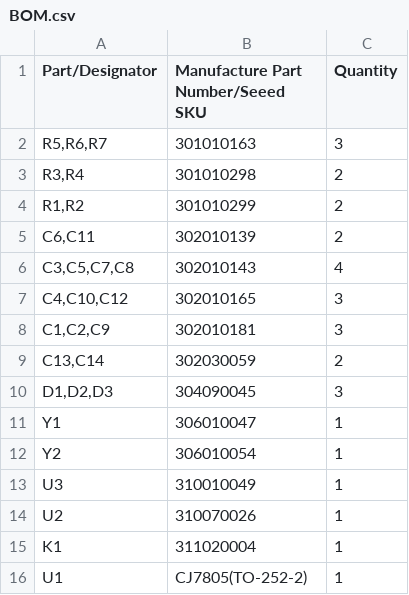
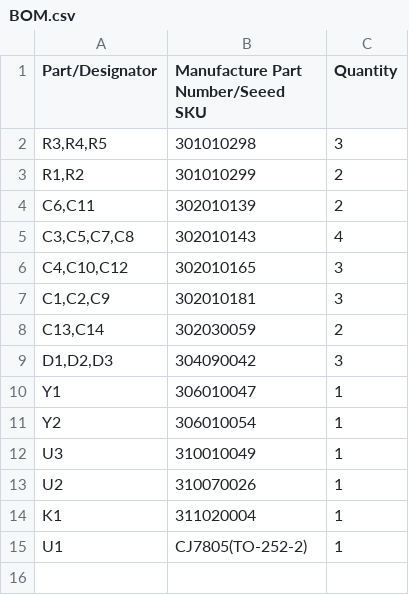
Before and after one commit to ManiacalLabs/Platypus, a CSV file: Platypus_Mk1/Fab/BOM.csv, drawn as a sheet.

```diff
--- a/Platypus_Mk1/Fab/BOM.csv
+++ b/Platypus_Mk1/Fab/BOM.csv
@@ -1,4 +1,3 @@
 Part/Designator,Manufacture Part Number/Seeed SKU,Quantity
-"R5,R6,R7",301010163,3
-"R3,R4",301010298,2
+"R3,R4,R5",301010298,3
 "R1,R2",301010299,2
@@ -9,3 +8,3 @@ Part/Designator,Manufacture Part Number/Seeed SKU,Quantity
 "C13,C14",302030059,2
-"D1,D2,D3",304090045,3
+"D1,D2,D3",304090042,3
 Y1,306010047,1
```
Also changed, not shown: 39 other files.
